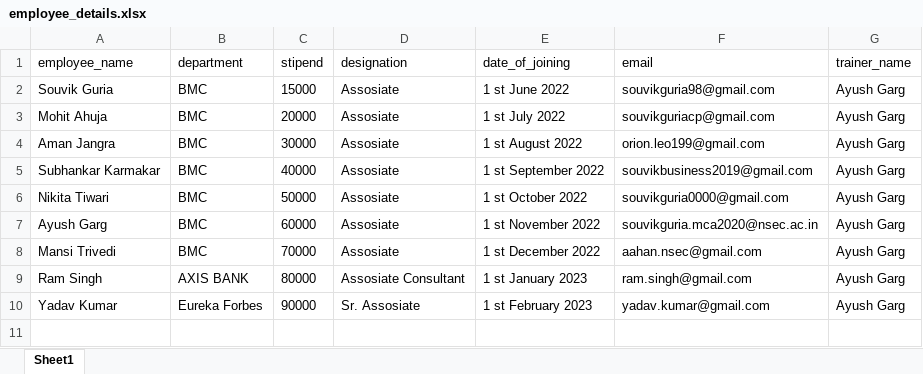
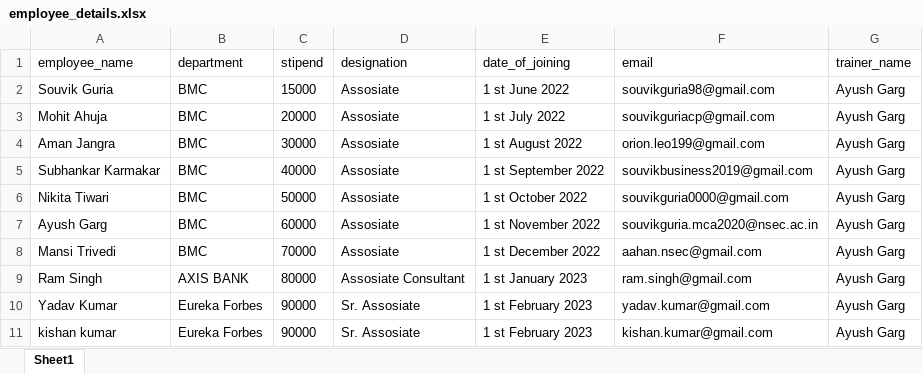
Before and after one commit to devSouvik/training_letter_automation, an Excel workbook: employee_details.xlsx, sheet Sheet1, drawn as a sheet; values as stored, in another font and other column widths than the file's, no borders; charts and pictures not drawn; the diff names each change by its address in the sheet, - before the commit and + after, or states it on an @@ line.

```diff
--- a/employee_details.xlsx (sheet Sheet1)
+++ b/employee_details.xlsx (sheet Sheet1)
+row 11: kishan kumar | Eureka Forbes | 90000 | Sr. Assosiate | 1 st February 2023 | kishan.kumar@gmail.com | Ayush Garg
```
Also changed, not shown: charts or pictures, 2 other files.
